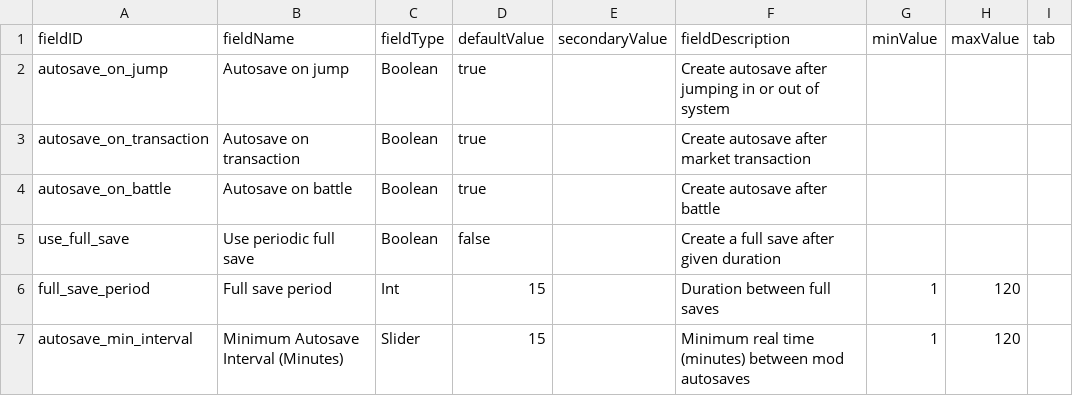
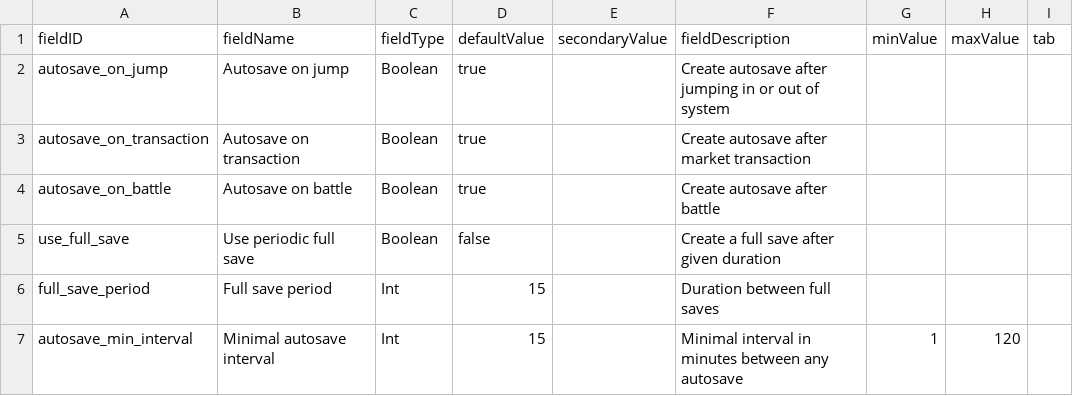
Before and after one commit to Bucketsmith/starsector-autosave-extended, a CSV file: data/config/LunaSettings.csv, drawn as a sheet.

Commit message:
Update autosave settings in LunaSettings.csv

```diff
--- a/data/config/LunaSettings.csv
+++ b/data/config/LunaSettings.csv
@@ -5,3 +5,3 @@ autosave_on_battle,Autosave on battle,Boolean,true,,Create autosave after battle
 use_full_save,Use periodic full save,Boolean,false,,Create a full save after given duration,,,
-full_save_period,Full save period,Int,15,,Duration between full saves,1,120,
-autosave_min_interval,Minimum Autosave Interval (Minutes),Slider,15,,Minimum real time (minutes) between mod autosaves,1,120,
+full_save_period,Full save period,Int,15,,Duration between full saves,,,,
+autosave_min_interval,Minimal autosave interval,Int,15,,Minimal interval in minutes between any autosave,1,120,
```
